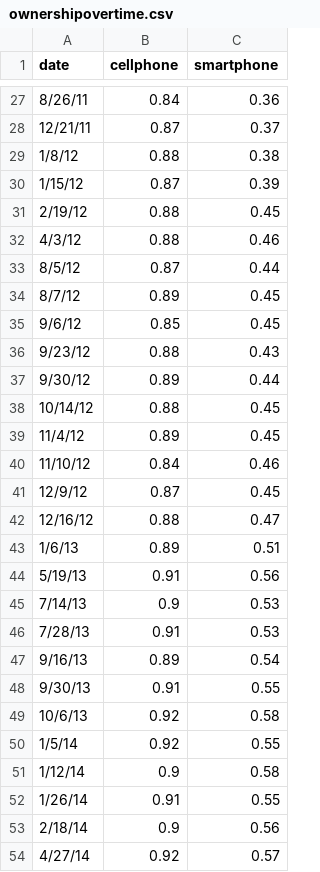
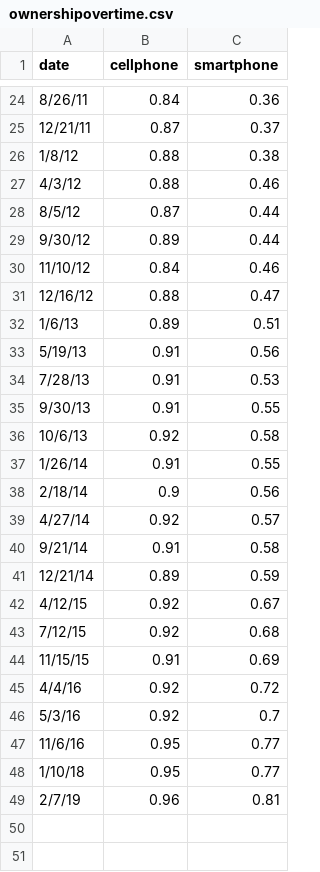
Before and after one commit to jack6353/jack6353.github.io, a CSV file: ownershipovertime.csv, drawn as a sheet; only a part is shown, gaps mark what is left out; the shorter side is filled out with more unchanged rows; the diff covers the shown part only; the diff names each change by its address in the sheet, - before the commit and + after, or states it on an @@ line.

Commit message:
data

```diff
--- a/ownershipovertime.csv
+++ b/ownershipovertime.csv
-row 30: 1/15/12 | 0.87 | 0.39
-row 31: 2/19/12 | 0.88 | 0.45
-row 34: 8/7/12 | 0.89 | 0.45
-row 35: 9/6/12 | 0.85 | 0.45
-row 36: 9/23/12 | 0.88 | 0.43
-row 38: 10/14/12 | 0.88 | 0.45
-row 39: 11/4/12 | 0.89 | 0.45
-row 41: 12/9/12 | 0.87 | 0.45
-row 45: 7/14/13 | 0.9 | 0.53
-row 47: 9/16/13 | 0.89 | 0.54
-row 50: 1/5/14 | 0.92 | 0.55
-row 51: 1/12/14 | 0.9 | 0.58
```
Also changed, not shown: 3 removed rows elsewhere in this file, 1 other file.
